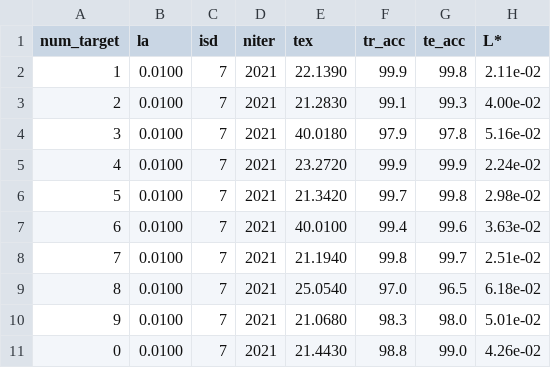
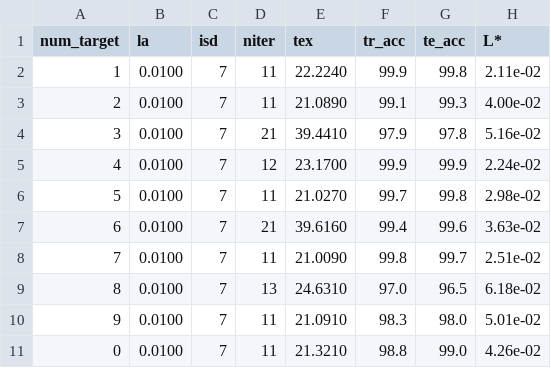
Before and after one commit to MartinBoyerpro/OTDMProject, a CSV file: uo_nn_batch_SGM_accTe.csv, drawn as a sheet.

```diff
--- a/uo_nn_batch_SGM_accTe.csv
+++ b/uo_nn_batch_SGM_accTe.csv
@@ -1,11 +1,11 @@
 num_target;      la; isd;  niter;     tex; tr_acc; te_acc;        L*;
-         1;  0.0100;   7;   2021; 22.1390;   99.9;   99.8;  2.11e-02;
-         2;  0.0100;   7;   2021; 21.2830;   99.1;   99.3;  4.00e-02;
-         3;  0.0100;   7;   2021; 40.0180;   97.9;   97.8;  5.16e-02;
-         4;  0.0100;   7;   2021; 23.2720;   99.9;   99.9;  2.24e-02;
-         5;  0.0100;   7;   2021; 21.3420;   99.7;   99.8;  2.98e-02;
-         6;  0.0100;   7;   2021; 40.0100;   99.4;   99.6;  3.63e-02;
-         7;  0.0100;   7;   2021; 21.1940;   99.8;   99.7;  2.51e-02;
-         8;  0.0100;   7;   2021; 25.0540;   97.0;   96.5;  6.18e-02;
-         9;  0.0100;   7;   2021; 21.0680;   98.3;   98.0;  5.01e-02;
-         0;  0.0100;   7;   2021; 21.4430;   98.8;   99.0;  4.26e-02;
+         1;  0.0100;   7;     11; 22.2240;   99.9;   99.8;  2.11e-02;
+         2;  0.0100;   7;     11; 21.0890;   99.1;   99.3;  4.00e-02;
+         3;  0.0100;   7;     21; 39.4410;   97.9;   97.8;  5.16e-02;
+         4;  0.0100;   7;     12; 23.1700;   99.9;   99.9;  2.24e-02;
+         5;  0.0100;   7;     11; 21.0270;   99.7;   99.8;  2.98e-02;
+         6;  0.0100;   7;     21; 39.6160;   99.4;   99.6;  3.63e-02;
+         7;  0.0100;   7;     11; 21.0090;   99.8;   99.7;  2.51e-02;
+         8;  0.0100;   7;     13; 24.6310;   97.0;   96.5;  6.18e-02;
+         9;  0.0100;   7;     11; 21.0910;   98.3;   98.0;  5.01e-02;
+         0;  0.0100;   7;     11; 21.3210;   98.8;   99.0;  4.26e-02;
```
Also changed, not shown: 1 other file.
